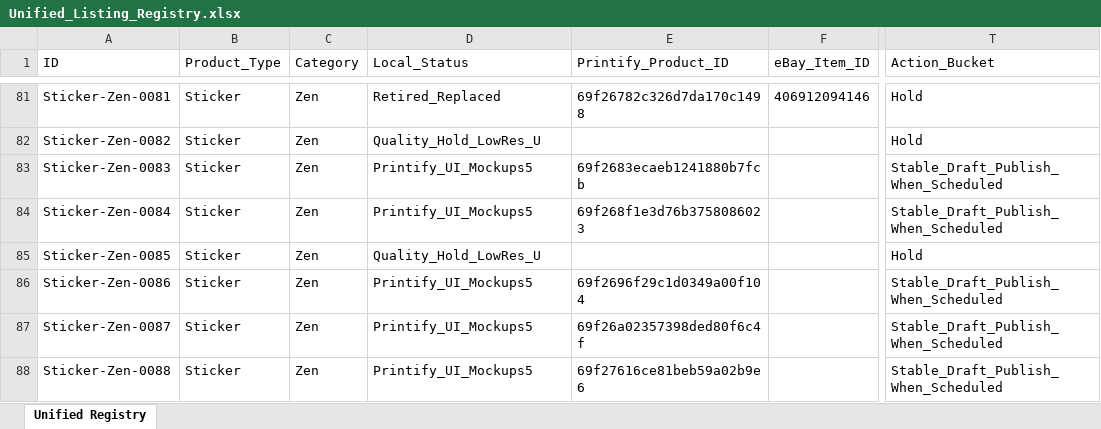
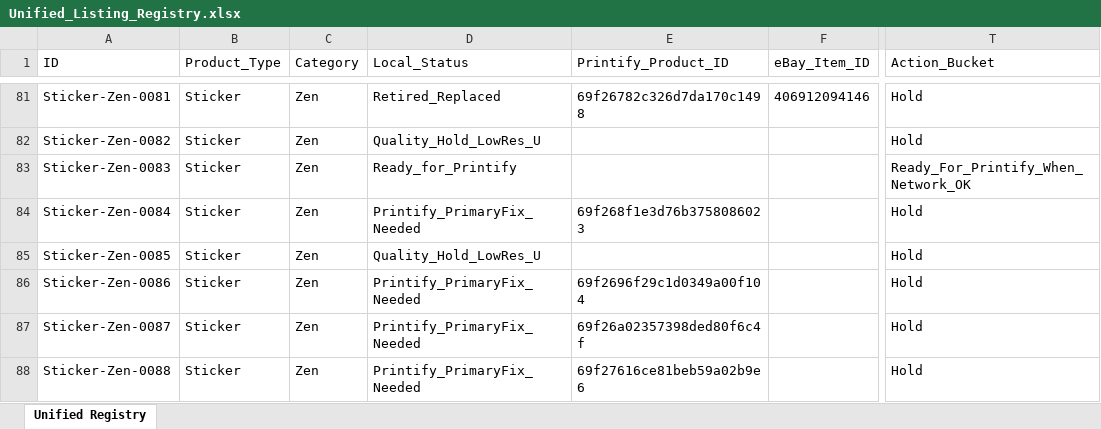
Before and after one commit to rexxu024-arch/Difi_auto_factory, an Excel workbook: Database/Unified_Listing_Registry.xlsx, sheet Unified Registry, drawn as a sheet; only a part is shown, gaps mark what is left out; values as stored, in another font and other column widths than the file's, no borders; the diff covers the shown part only; the diff names each change by its address in the sheet, - before the commit and + after, or states it on an @@ line.

```diff
--- a/Database/Unified_Listing_Registry.xlsx (sheet Unified Registry)
+++ b/Database/Unified_Listing_Registry.xlsx (sheet Unified Registry)
-D83 (Local_Status): Printify_UI_Mockups5
+D83 (Local_Status): Ready_for_Printify
-E83 (Printify_Product_ID): 69f2683ecaeb1241880b7fcb
+E83 (Printify_Product_ID): (empty)
-T83 (Action_Bucket): Stable_Draft_Publish_When_Scheduled
+T83 (Action_Bucket): Ready_For_Printify_When_Network_OK
-D84 (Local_Status): Printify_UI_Mockups5
+D84 (Local_Status): Printify_PrimaryFix_Needed
-T84 (Action_Bucket): Stable_Draft_Publish_When_Scheduled
+T84 (Action_Bucket): Hold
-D86:D88 (Local_Status): Printify_UI_Mockups5
+D86:D88 (Local_Status): Printify_PrimaryFix_Needed
-T86:T88 (Action_Bucket): Stable_Draft_Publish_When_Scheduled
+T86:T88 (Action_Bucket): Hold
```
Also changed, not shown: 35 edited cells elsewhere in this sheet, Database/Market_Signal_Action_Queue.xlsx, 54 other files.
